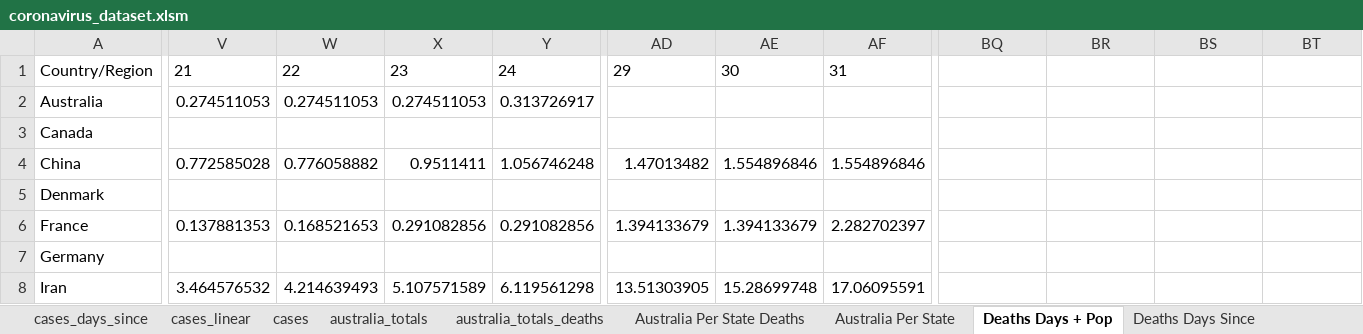
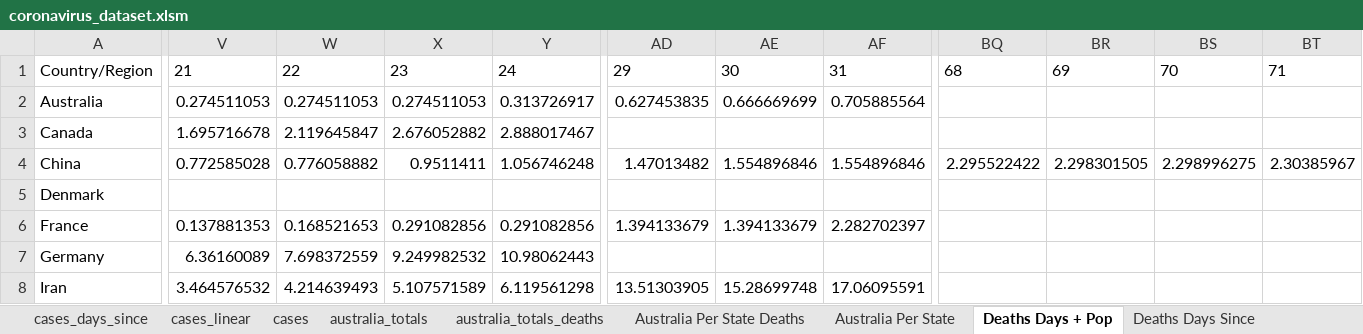
Before and after one commit to watermelonpizza/corvid-19-charts, an Excel workbook: coronavirus_dataset.xlsm, sheet Deaths Days + Pop, drawn as a sheet; only a part is shown, gaps mark what is left out; values as stored, in another font and other column widths than the file's, no borders; table styles not drawn; the diff covers the shown part only; the diff names each change by its address in the sheet, - before the commit and + after, or states it on an @@ line.

```diff
--- a/coronavirus_dataset.xlsm (sheet Deaths Days + Pop)
+++ b/coronavirus_dataset.xlsm (sheet Deaths Days + Pop)
-BQ1: (empty)
+BQ1: 68
-BR1: (empty)
+BR1: 69
-BS1: (empty)
+BS1: 70
-BT1: (empty)
+BT1: 71
-AD2: (empty)
+AD2: 0.627453835
-AE2: (empty)
+AE2: 0.666669699
-AF2: (empty)
+AF2: 0.705885564
-V3: (empty)
+V3: 1.695716678
-W3: (empty)
+W3: 2.119645847
-X3: (empty)
+X3: 2.676052882
-Y3: (empty)
+Y3: 2.888017467
-BQ4: (empty)
+BQ4: 2.295522422
-BR4: (empty)
+BR4: 2.298301505
-BS4: (empty)
+BS4: 2.298996275
-BT4: (empty)
+BT4: 2.30385967
-V7: (empty)
+V7: 6.36160089
-W7: (empty)
+W7: 7.698372559
-X7: (empty)
+X7: 9.249982532
-Y7: (empty)
+Y7: 10.98062443
```
Also changed, not shown: 1 added row and 33 edited cells elsewhere in this sheet, sheet Cases All, sheet Per Country Totals, sheet Deaths Country Totals, sheet Deaths All, sheet Deaths Country Grouped, sheet Cases Country Grouped, 6 more sheets, hidden cells, charts or pictures, 11 other files.
